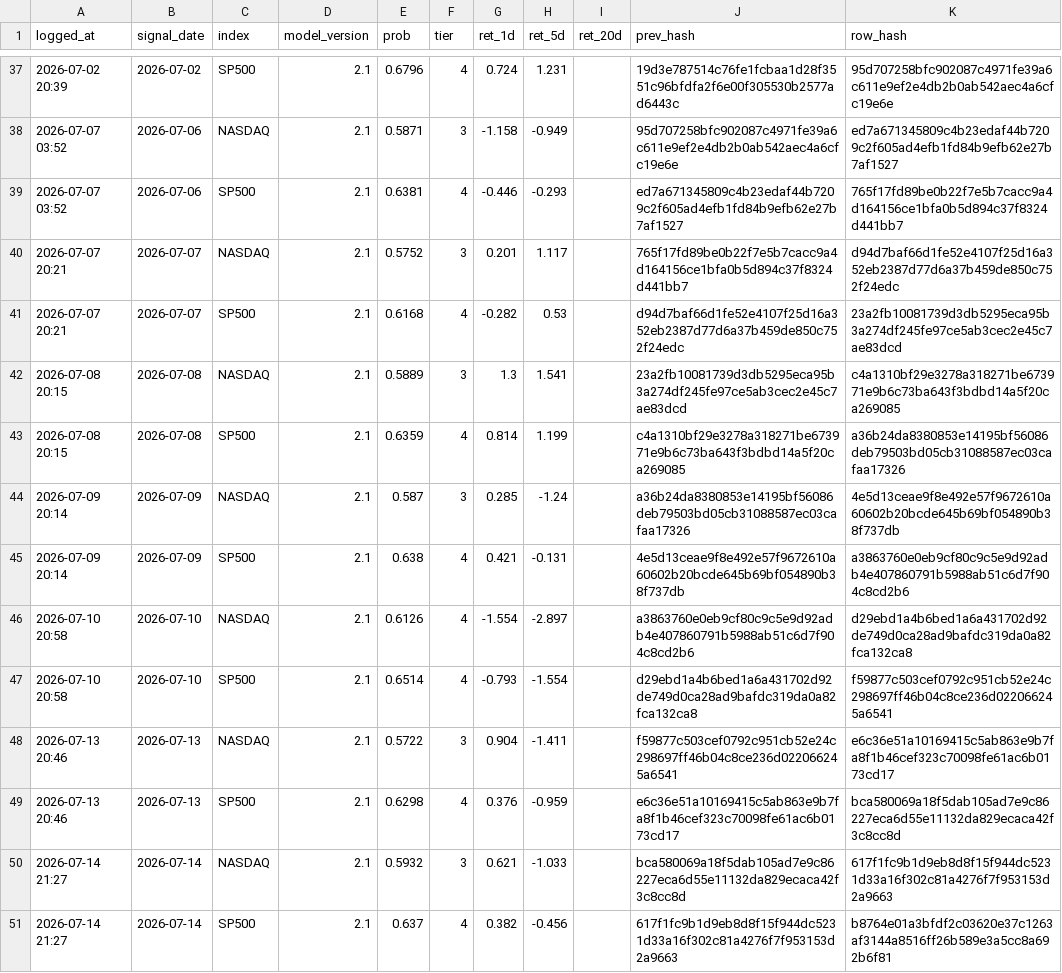
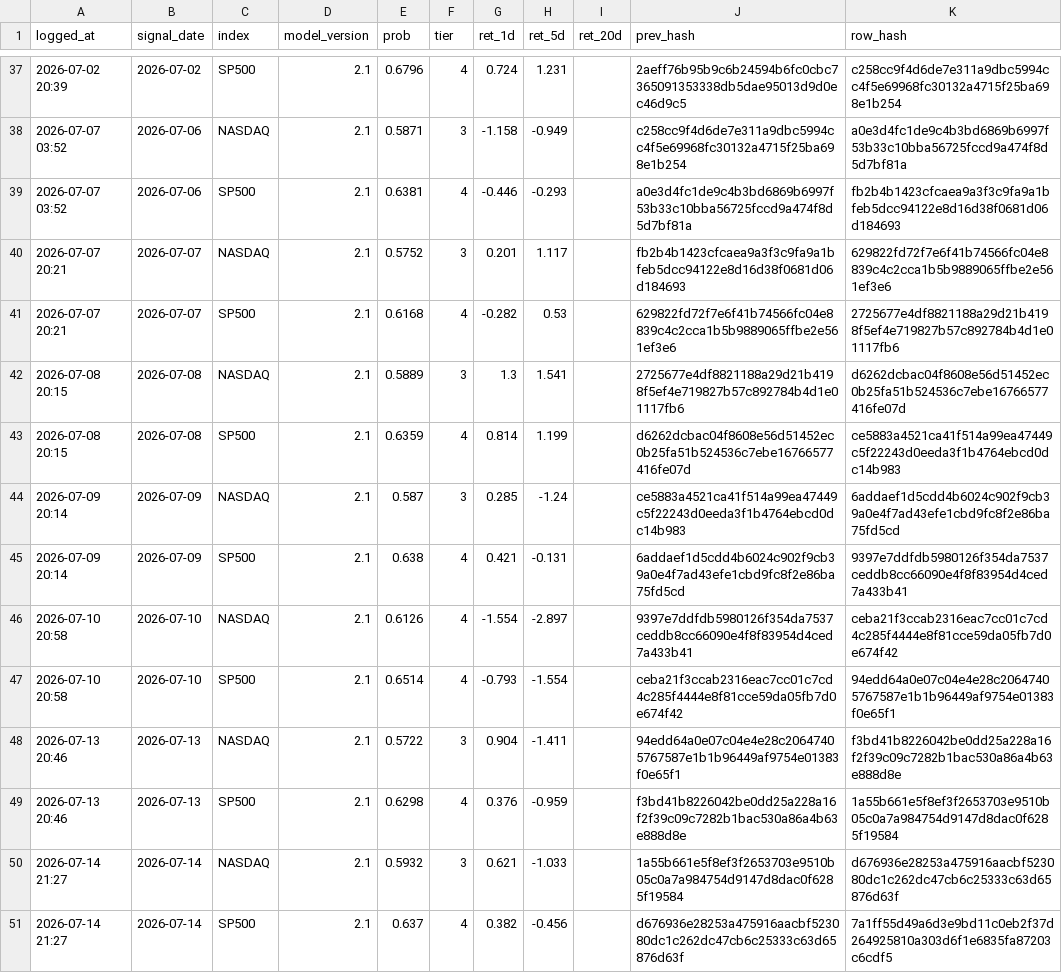
Before and after one commit to Vambrocop/valpha-lab, a CSV file: market-analysis/data/processed/prediction_log.csv, drawn as a sheet; only a part is shown, gaps mark what is left out; the diff covers the shown part only.

```diff
--- a/market-analysis/data/processed/prediction_log.csv
+++ b/market-analysis/data/processed/prediction_log.csv
@@ -37,15 +37,15 @@ logged_at,signal_date,index,model_version,prob,tier,ret_1d,ret_5d,ret_20d,prev_h
-2026-07-02 20:39,2026-07-02,SP500,2.1,0.6796,4,0.724,1.231,,19d3e787514c76fe1fcbaa1d28f3551c96bfdfa2f6e00f305530b2577ad6443c,95d707258bfc902087c4971fe39a6c611e9ef2e4db2b0ab542aec4a6cfc19e6e
-2026-07-07 03:52,2026-07-06,NASDAQ,2.1,0.5871,3,-1.158,-0.949,,95d707258bfc902087c4971fe39a6c611e9ef2e4db2b0ab542aec4a6cfc19e6e,ed7a671345809c4b23edaf44b7209c2f605ad4efb1fd84b9efb62e27b7af1527
-2026-07-07 03:52,2026-07-06,SP500,2.1,0.6381,4,-0.446,-0.293,,ed7a671345809c4b23edaf44b7209c2f605ad4efb1fd84b9efb62e27b7af1527,765f17fd89be0b22f7e5b7cacc9a4d164156ce1bfa0b5d894c37f8324d441bb7
-2026-07-07 20:21,2026-07-07,NASDAQ,2.1,0.5752,3,0.201,1.117,,765f17fd89be0b22f7e5b7cacc9a4d164156ce1bfa0b5d894c37f8324d441bb7,d94d7baf66d1fe52e4107f25d16a352eb2387d77d6a37b459de850c752f24edc
-2026-07-07 20:21,2026-07-07,SP500,2.1,0.6168,4,-0.282,0.53,,d94d7baf66d1fe52e4107f25d16a352eb2387d77d6a37b459de850c752f24edc,23a2fb10081739d3db5295eca95b3a274df245fe97ce5ab3cec2e45c7ae83dcd
-2026-07-08 20:15,2026-07-08,NASDAQ,2.1,0.5889,3,1.3,1.541,,23a2fb10081739d3db5295eca95b3a274df245fe97ce5ab3cec2e45c7ae83dcd,c4a1310bf29e3278a318271be673971e9b6c73ba643f3bdbd14a5f20ca269085
-2026-07-08 20:15,2026-07-08,SP500,2.1,0.6359,4,0.814,1.199,,c4a1310bf29e3278a318271be673971e9b6c73ba643f3bdbd14a5f20ca269085,a36b24da8380853e14195bf56086deb79503bd05cb31088587ec03cafaa17326
-2026-07-09 20:14,2026-07-09,NASDAQ,2.1,0.587,3,0.285,-1.24,,a36b24da8380853e14195bf56086deb79503bd05cb31088587ec03cafaa17326,4e5d13ceae9f8e492e57f9672610a60602b20bcde645b69bf054890b38f737db
-2026-07-09 20:14,2026-07-09,SP500,2.1,0.638,4,0.421,-0.131,,4e5d13ceae9f8e492e57f9672610a60602b20bcde645b69bf054890b38f737db,a3863760e0eb9cf80c9c5e9d92adb4e407860791b5988ab51c6d7f904c8cd2b6
-2026-07-10 20:58,2026-07-10,NASDAQ,2.1,0.6126,4,-1.554,-2.897,,a3863760e0eb9cf80c9c5e9d92adb4e407860791b5988ab51c6d7f904c8cd2b6,d29ebd1a4b6bed1a6a431702d92de749d0ca28ad9bafdc319da0a82fca132ca8
-2026-07-10 20:58,2026-07-10,SP500,2.1,0.6514,4,-0.793,-1.554,,d29ebd1a4b6bed1a6a431702d92de749d0ca28ad9bafdc319da0a82fca132ca8,f59877c503cef0792c951cb52e24c298697ff46b04c8ce236d022066245a6541
-2026-07-13 20:46,2026-07-13,NASDAQ,2.1,0.5722,3,0.904,-1.411,,f59877c503cef0792c951cb52e24c298697ff46b04c8ce236d022066245a6541,e6c36e51a10169415c5ab863e9b7fa8f1b46cef323c70098fe61ac6b0173cd17
-2026-07-13 20:46,2026-07-13,SP500,2.1,0.6298,4,0.376,-0.959,,e6c36e51a10169415c5ab863e9b7fa8f1b46cef323c70098fe61ac6b0173cd17,bca580069a18f5dab105ad7e9c86227eca6d55e11132da829ecaca42f3c8cc8d
-2026-07-14 21:27,2026-07-14,NASDAQ,2.1,0.5932,3,0.621,-1.033,,bca580069a18f5dab105ad7e9c86227eca6d55e11132da829ecaca42f3c8cc8d,617f1fc9b1d9eb8d8f15f944dc5231d33a16f302c81a4276f7f953153d2a9663
-2026-07-14 21:27,2026-07-14,SP500,2.1,0.637,4,0.382,-0.456,,617f1fc9b1d9eb8d8f15f944dc5231d33a16f302c81a4276f7f953153d2a9663,b8764e01a3bfdf2c03620e37c1263af3144a8516ff26b589e3a5cc8a692b6f81
+2026-07-02 20:39,2026-07-02,SP500,2.1,0.6796,4,0.724,1.231,,2aeff76b95b9c6b24594b6fc0cbc7365091353338db5dae95013d9d0ec46d9c5,c258cc9f4d6de7e311a9dbc5994cc4f5e69968fc30132a4715f25ba698e1b254
+2026-07-07 03:52,2026-07-06,NASDAQ,2.1,0.5871,3,-1.158,-0.949,,c258cc9f4d6de7e311a9dbc5994cc4f5e69968fc30132a4715f25ba698e1b254,a0e3d4fc1de9c4b3bd6869b6997f53b33c10bba56725fccd9a474f8d5d7bf81a
+2026-07-07 03:52,2026-07-06,SP500,2.1,0.6381,4,-0.446,-0.293,,a0e3d4fc1de9c4b3bd6869b6997f53b33c10bba56725fccd9a474f8d5d7bf81a,fb2b4b1423cfcaea9a3f3c9fa9a1bfeb5dcc94122e8d16d38f0681d06d184693
+2026-07-07 20:21,2026-07-07,NASDAQ,2.1,0.5752,3,0.201,1.117,,fb2b4b1423cfcaea9a3f3c9fa9a1bfeb5dcc94122e8d16d38f0681d06d184693,629822fd72f7e6f41b74566fc04e8839c4c2cca1b5b9889065ffbe2e561ef3e6
+2026-07-07 20:21,2026-07-07,SP500,2.1,0.6168,4,-0.282,0.53,,629822fd72f7e6f41b74566fc04e8839c4c2cca1b5b9889065ffbe2e561ef3e6,2725677e4df8821188a29d21b4198f5ef4e719827b57c892784b4d1e01117fb6
+2026-07-08 20:15,2026-07-08,NASDAQ,2.1,0.5889,3,1.3,1.541,,2725677e4df8821188a29d21b4198f5ef4e719827b57c892784b4d1e01117fb6,d6262dcbac04f8608e56d51452ec0b25fa51b524536c7ebe16766577416fe07d
+2026-07-08 20:15,2026-07-08,SP500,2.1,0.6359,4,0.814,1.199,,d6262dcbac04f8608e56d51452ec0b25fa51b524536c7ebe16766577416fe07d,ce5883a4521ca41f514a99ea47449c5f22243d0eeda3f1b4764ebcd0dc14b983
+2026-07-09 20:14,2026-07-09,NASDAQ,2.1,0.587,3,0.285,-1.24,,ce5883a4521ca41f514a99ea47449c5f22243d0eeda3f1b4764ebcd0dc14b983,6addaef1d5cdd4b6024c902f9cb39a0e4f7ad43efe1cbd9fc8f2e86ba75fd5cd
+2026-07-09 20:14,2026-07-09,SP500,2.1,0.638,4,0.421,-0.131,,6addaef1d5cdd4b6024c902f9cb39a0e4f7ad43efe1cbd9fc8f2e86ba75fd5cd,9397e7ddfdb5980126f354da7537ceddb8cc66090e4f8f83954d4ced7a433b41
+2026-07-10 20:58,2026-07-10,NASDAQ,2.1,0.6126,4,-1.554,-2.897,,9397e7ddfdb5980126f354da7537ceddb8cc66090e4f8f83954d4ced7a433b41,ceba21f3ccab2316eac7cc01c7cd4c285f4444e8f81cce59da05fb7d0e674f42
+2026-07-10 20:58,2026-07-10,SP500,2.1,0.6514,4,-0.793,-1.554,,ceba21f3ccab2316eac7cc01c7cd4c285f4444e8f81cce59da05fb7d0e674f42,94edd64a0e07c04e4e28c20647405767587e1b1b96449af9754e01383f0e65f1
+2026-07-13 20:46,2026-07-13,NASDAQ,2.1,0.5722,3,0.904,-1.411,,94edd64a0e07c04e4e28c20647405767587e1b1b96449af9754e01383f0e65f1,f3bd41b8226042be0dd25a228a16f2f39c09c7282b1bac530a86a4b63e888d8e
+2026-07-13 20:46,2026-07-13,SP500,2.1,0.6298,4,0.376,-0.959,,f3bd41b8226042be0dd25a228a16f2f39c09c7282b1bac530a86a4b63e888d8e,1a55b661e5f8ef3f2653703e9510b05c0a7a984754d9147d8dac0f6285f19584
+2026-07-14 21:27,2026-07-14,NASDAQ,2.1,0.5932,3,0.621,-1.033,,1a55b661e5f8ef3f2653703e9510b05c0a7a984754d9147d8dac0f6285f19584,d676936e28253a475916aacbf523080dc1c262dc47cb6c25333c63d65876d63f
+2026-07-14 21:27,2026-07-14,SP500,2.1,0.637,4,0.382,-0.456,,d676936e28253a475916aacbf523080dc1c262dc47cb6c25333c63d65876d63f,7a1ff55d49a6d3e9bd11c0eb2f37d264925810a303d6f1e6835fa87203c6cdf5
```
Also changed, not shown: 2 added rows and 55 edited cells elsewhere in this file, market-analysis/data/processed/paper_ledger.csv, 19 other files.
